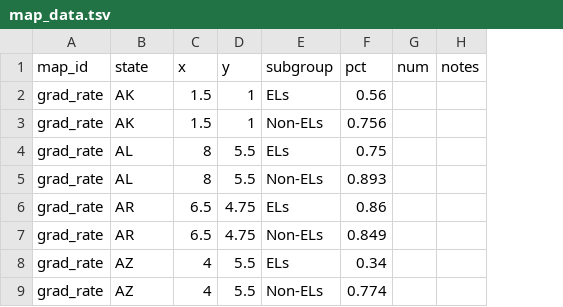
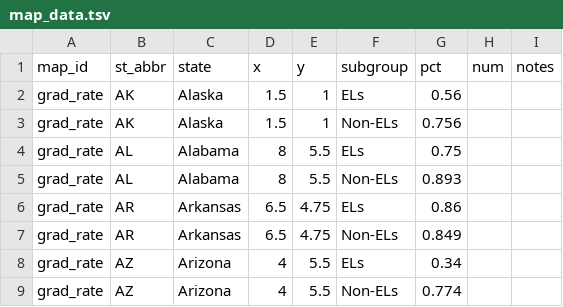
Before and after one commit to MarceloSimasWestat/MarceloSimasWestat.github.io, a TSV file: EnglishLearners3/dev/assets/data/map_data.tsv, drawn as a sheet; only a part is shown; the diff names each change by its address in the sheet, - before the commit and + after, or states it on an @@ line.

```diff
--- a/EnglishLearners3/dev/assets/data/map_data.tsv
+++ b/EnglishLearners3/dev/assets/data/map_data.tsv
+column C (state), rows 2-9: Alaska | Alaska | Alabama | Alabama | Arkansas | Arkansas | Arizona | Arizona
-B1: state
+B1: st_abbr
```
Also changed, not shown: 3 other files.
